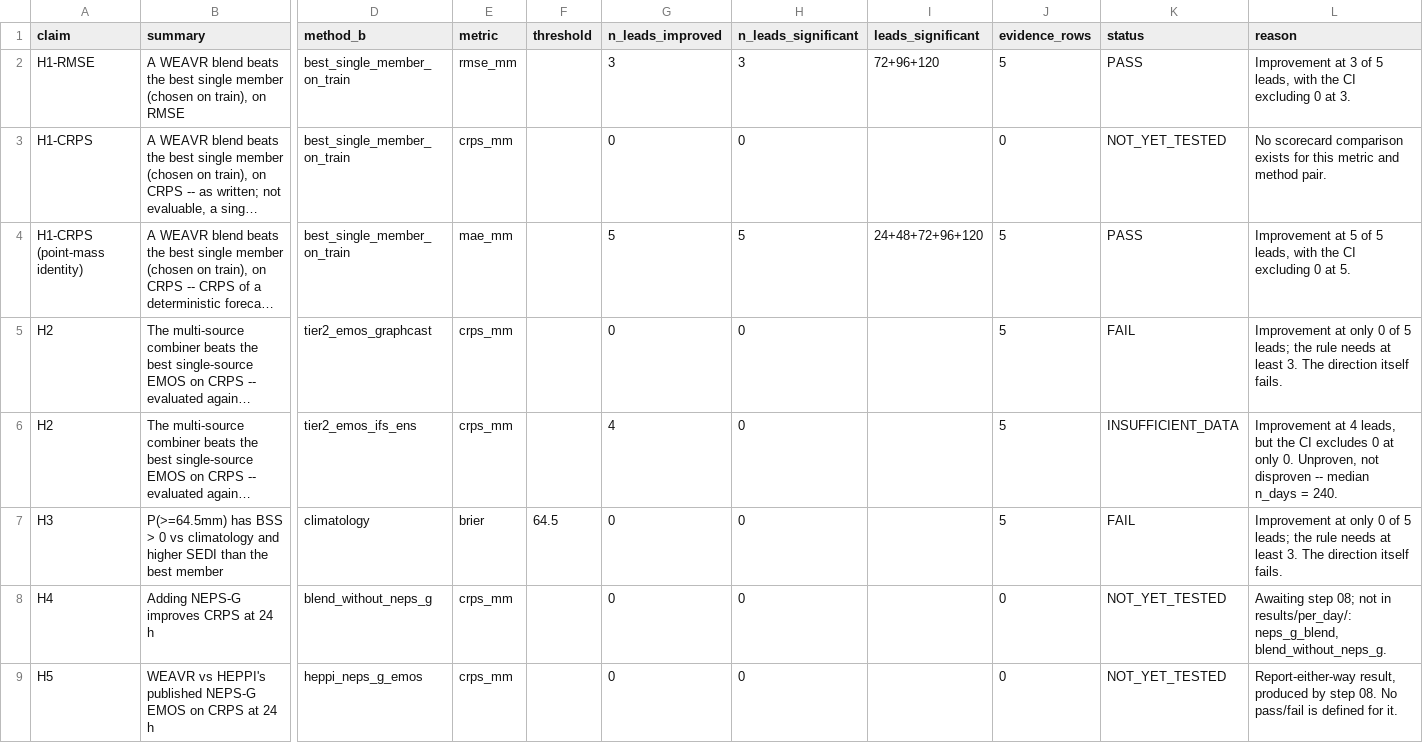
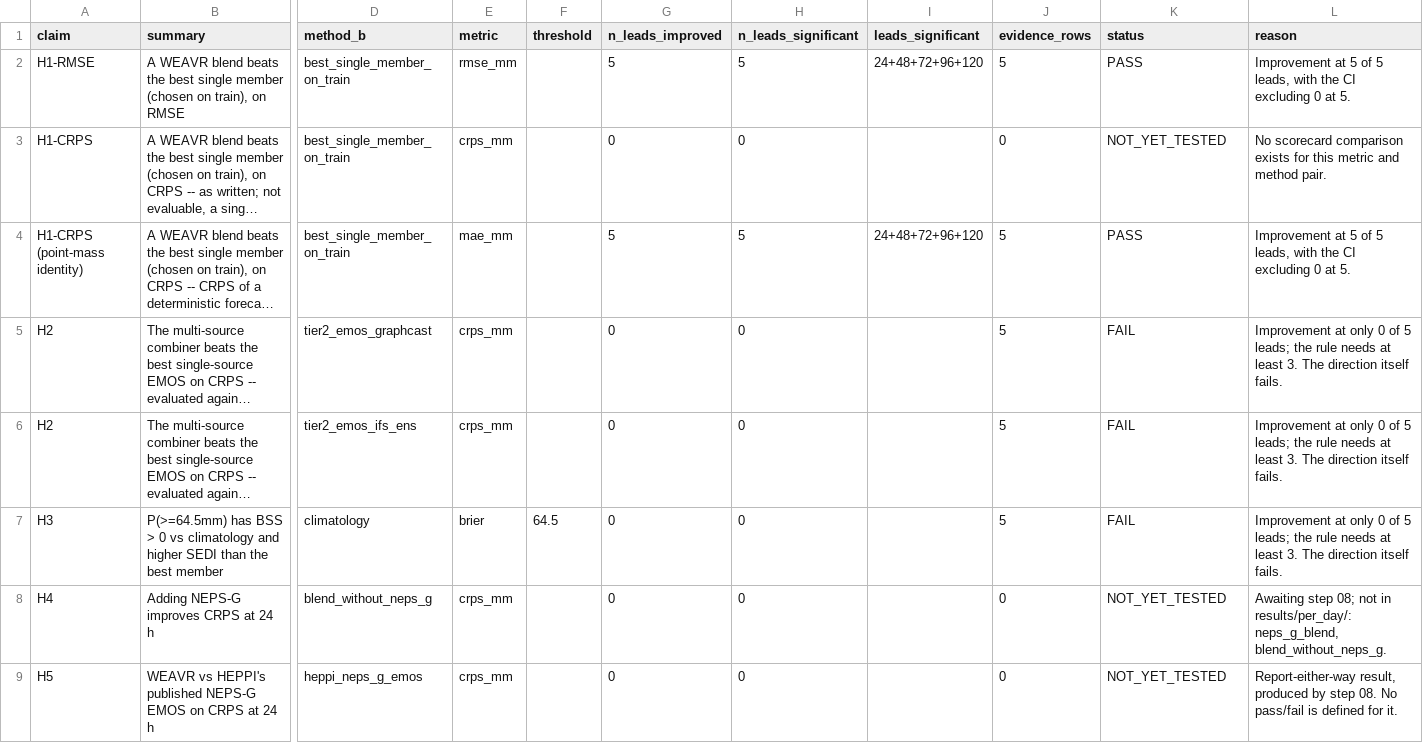
Before and after one commit to ATMOSYNC/WEAVR, a CSV file: results/preregistration_verdicts.csv, drawn as a sheet; only a part is shown, gaps mark what is left out; long unchanged cells end in …; the diff names each change by its address in the sheet, - before the commit and + after, or states it on an @@ line.

```diff
--- a/results/preregistration_verdicts.csv
+++ b/results/preregistration_verdicts.csv
-G2 (n_leads_improved): 3
+G2 (n_leads_improved): 5
-H2 (n_leads_significant): 3
+H2 (n_leads_significant): 5
-I2 (leads_significant): 72+96+120
+I2 (leads_significant): 24+48+72+96+120
-L2 (reason): Improvement at 3 of 5 leads, with the CI excluding 0 at 3.
+L2 (reason): Improvement at 5 of 5 leads, with the CI excluding 0 at 5.
-G6 (n_leads_improved): 4
+G6 (n_leads_improved): 0
-K6 (status): INSUFFICIENT_DATA
+K6 (status): FAIL
-L6 (reason): Improvement at 4 leads, but the CI excludes 0 at only 0. Unproven, not disproven -- median n_days = 240.
+L6 (reason): Improvement at only 0 of 5 leads; the rule needs at least 3. The direction itself fails.
```
Also changed, not shown: results/block_length_diagnostic.csv, results/per_day/tier2_bma__lead120.csv, 19 other files.
